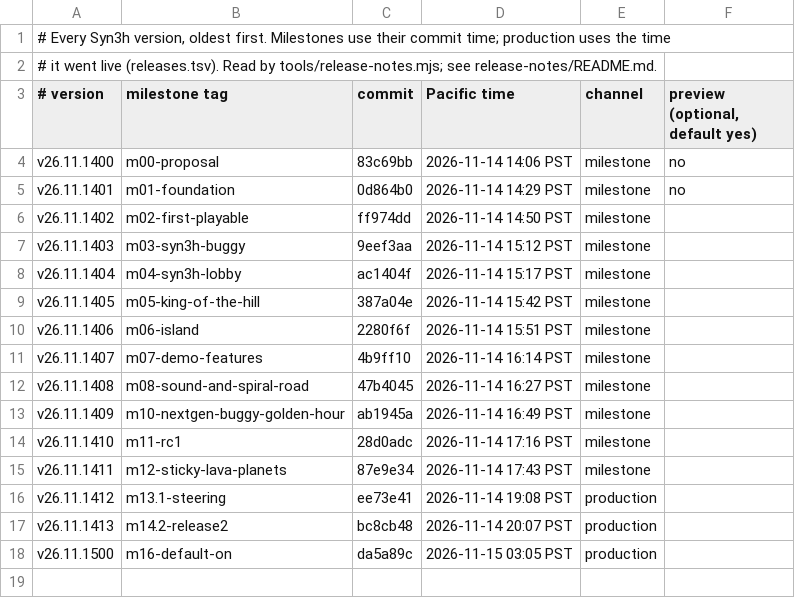
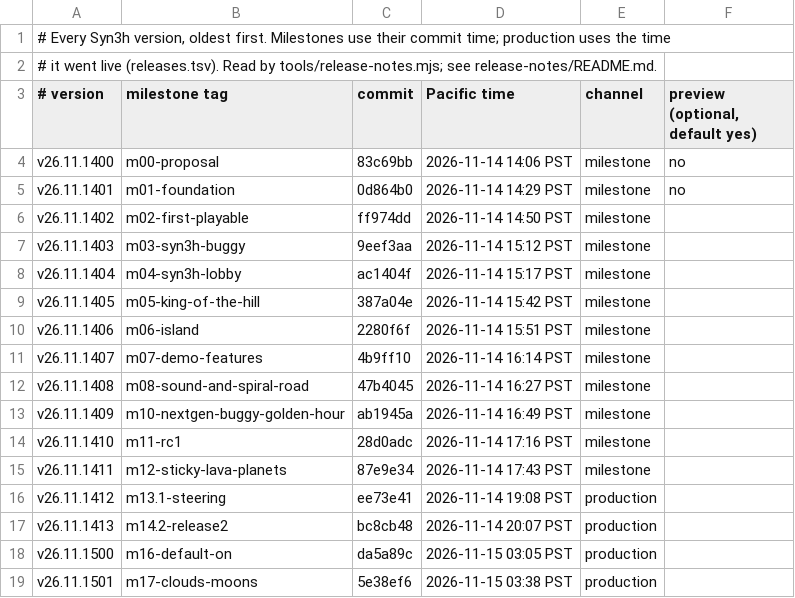
Before and after one commit to terran-labs/syn3h, a TSV file: release-notes/history.tsv, drawn as a sheet.

Commit message:
Record accepted release five and its remaining limits

```diff
--- a/release-notes/history.tsv
+++ b/release-notes/history.tsv
@@ -18 +18,2 @@ v26.11.1413	m14.2-release2	bc8cb48	2026-11-14 20:07 PST	production
 v26.11.1500	m16-default-on	da5a89c	2026-11-15 03:05 PST	production
+v26.11.1501	m17-clouds-moons	5e38ef6	2026-11-15 03:38 PST	production
```
Also changed, not shown: 4 other files.
